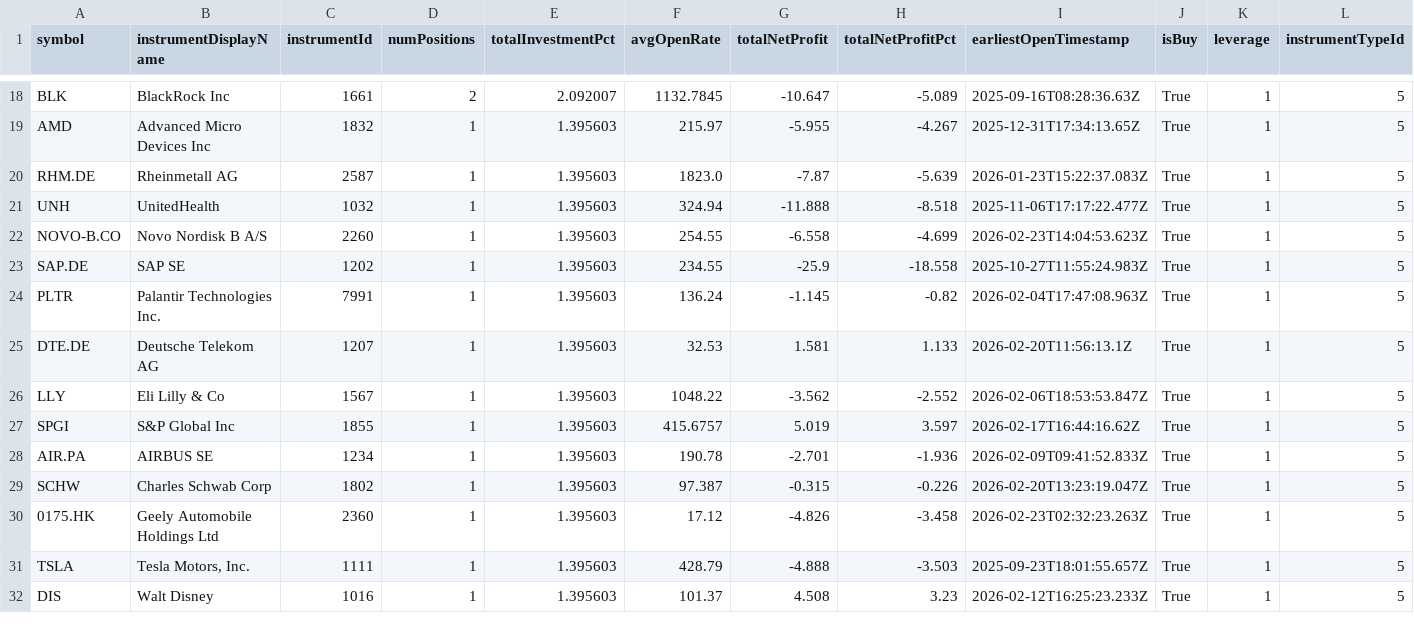
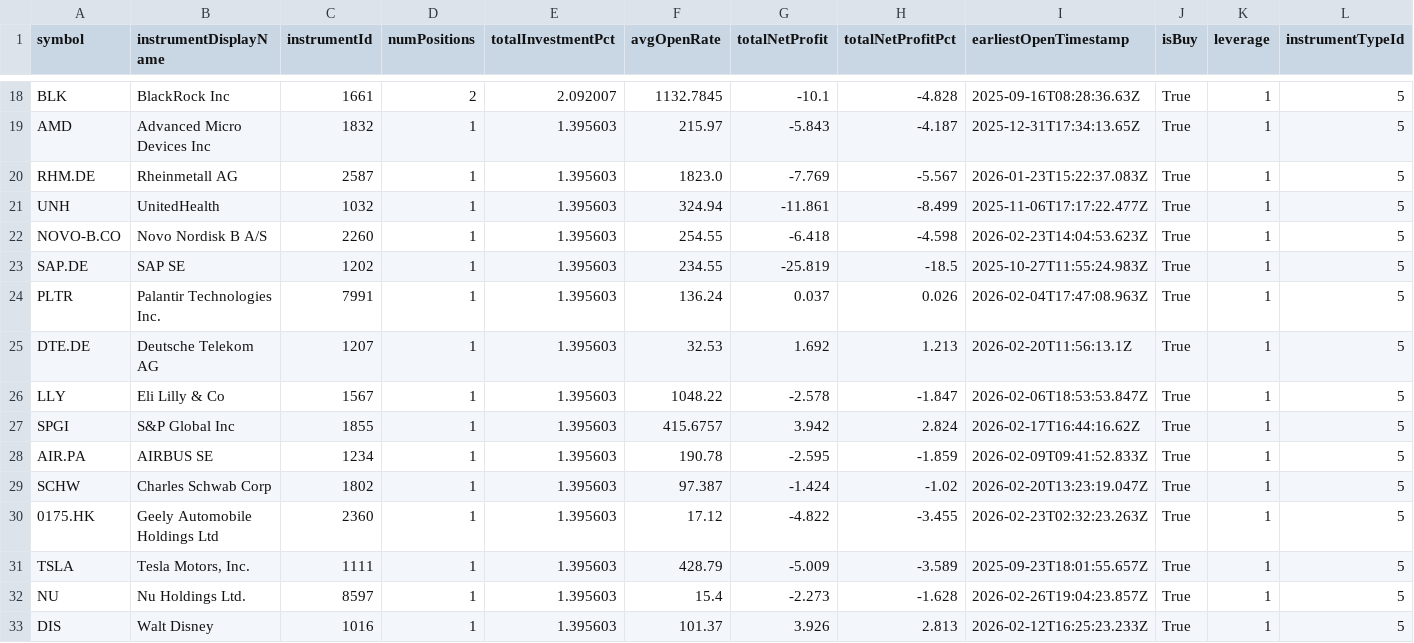
Before and after one commit to weirdapps/etorotrade, a CSV file: yahoofinance/input/portfolio.csv, drawn as a sheet; only a part is shown, gaps mark what is left out; addresses are those after the commit; rows hold the shown columns only; the diff covers the shown part only; the diff names each change by its address in the sheet, - before the commit and + after, or states it on an @@ line.

```diff
--- a/yahoofinance/input/portfolio.csv
+++ b/yahoofinance/input/portfolio.csv
-G18 (totalNetProfit): -10.647
+G18 (totalNetProfit): -10.1
-H18 (totalNetProfitPct): -5.089
+H18 (totalNetProfitPct): -4.828
-G19 (totalNetProfit): -5.955
+G19 (totalNetProfit): -5.843
-H19 (totalNetProfitPct): -4.267
+H19 (totalNetProfitPct): -4.187
-G20 (totalNetProfit): -7.87
+G20 (totalNetProfit): -7.769
-H20 (totalNetProfitPct): -5.639
+H20 (totalNetProfitPct): -5.567
-G21 (totalNetProfit): -11.888
+G21 (totalNetProfit): -11.861
-H21 (totalNetProfitPct): -8.518
+H21 (totalNetProfitPct): -8.499
-G22 (totalNetProfit): -6.558
+G22 (totalNetProfit): -6.418
-H22 (totalNetProfitPct): -4.699
+H22 (totalNetProfitPct): -4.598
-G23 (totalNetProfit): -25.9
+G23 (totalNetProfit): -25.819
-H23 (totalNetProfitPct): -18.558
+H23 (totalNetProfitPct): -18.5
-G24 (totalNetProfit): -1.145
+G24 (totalNetProfit): 0.037
-H24 (totalNetProfitPct): -0.82
+H24 (totalNetProfitPct): 0.026
-G25 (totalNetProfit): 1.581
+G25 (totalNetProfit): 1.692
-H25 (totalNetProfitPct): 1.133
+H25 (totalNetProfitPct): 1.213
-G26 (totalNetProfit): -3.562
+G26 (totalNetProfit): -2.578
-H26 (totalNetProfitPct): -2.552
+H26 (totalNetProfitPct): -1.847
-G27 (totalNetProfit): 5.019
+G27 (totalNetProfit): 3.942
-H27 (totalNetProfitPct): 3.597
+H27 (totalNetProfitPct): 2.824
-G28 (totalNetProfit): -2.701
+G28 (totalNetProfit): -2.595
-H28 (totalNetProfitPct): -1.936
+H28 (totalNetProfitPct): -1.859
-G29 (totalNetProfit): -0.315
+G29 (totalNetProfit): -1.424
-H29 (totalNetProfitPct): -0.226
+H29 (totalNetProfitPct): -1.02
-G30 (totalNetProfit): -4.826
+G30 (totalNetProfit): -4.822
-H30 (totalNetProfitPct): -3.458
+H30 (totalNetProfitPct): -3.455
-G31 (totalNetProfit): -4.888
+G31 (totalNetProfit): -5.009
-H31 (totalNetProfitPct): -3.503
+H31 (totalNetProfitPct): -3.589
+row 32: NU | Nu Holdings Ltd. | 8597 | 1 | 1.395603 | 15.4 | -2.273 | -1.628 | 2026-02-26T19:04:23.857Z | True | 1 | 5
-G33 (totalNetProfit): 4.508
+G33 (totalNetProfit): 3.926
-H33 (totalNetProfitPct): 3.23
+H33 (totalNetProfitPct): 2.813
```
Also changed, not shown: 38 edited cells elsewhere in this file, yahoofinance/output/buy.csv, yahoofinance/output/etoro.csv, 3 other files.
